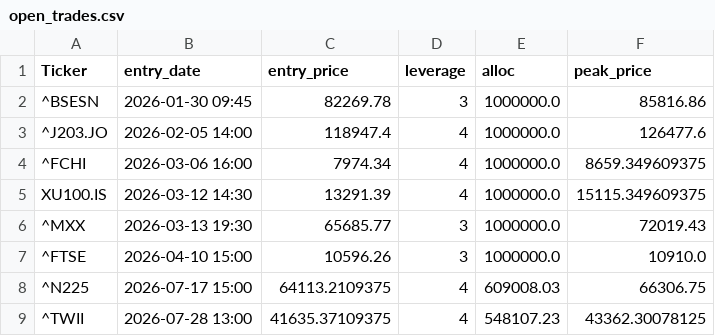
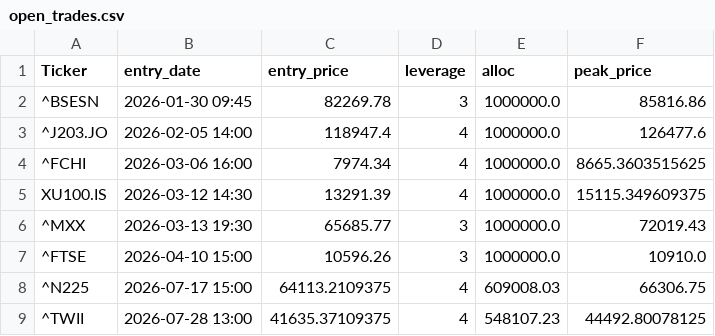
Before and after one commit to orhansozgur/freemoneybot, a CSV file: open_trades.csv, drawn as a sheet.

```diff
--- a/open_trades.csv
+++ b/open_trades.csv
@@ -3,3 +3,3 @@ Ticker,entry_date,entry_price,leverage,alloc,peak_price
 ^J203.JO,2026-02-05 14:00,118947.4,4,1000000.0,126477.6
-^FCHI,2026-03-06 16:00,7974.34,4,1000000.0,8659.349609375
+^FCHI,2026-03-06 16:00,7974.34,4,1000000.0,8665.3603515625
 XU100.IS,2026-03-12 14:30,13291.39,4,1000000.0,15115.349609375
@@ -8,2 +8,2 @@ XU100.IS,2026-03-12 14:30,13291.39,4,1000000.0,15115.349609375
 ^N225,2026-07-17 15:00,64113.2109375,4,609008.03,66306.75
-^TWII,2026-07-28 13:00,41635.37109375,4,548107.23,43362.30078125
+^TWII,2026-07-28 13:00,41635.37109375,4,548107.23,44492.80078125
```
Also changed, not shown: 1 other file.
